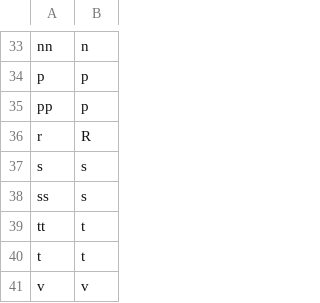
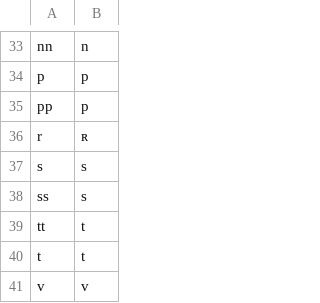
Before and after one commit to dmort27/epitran, a CSV file: epitran/data/map/fra-Latn.csv, drawn as a sheet; only a part is shown, gaps mark what is left out.

Commit message:
Needed the ʀ

```diff
--- a/epitran/data/map/fra-Latn.csv
+++ b/epitran/data/map/fra-Latn.csv
@@ -35,3 +35,3 @@ p,p
 pp,p
-r,R
+r,ʀ
 s,s
```
